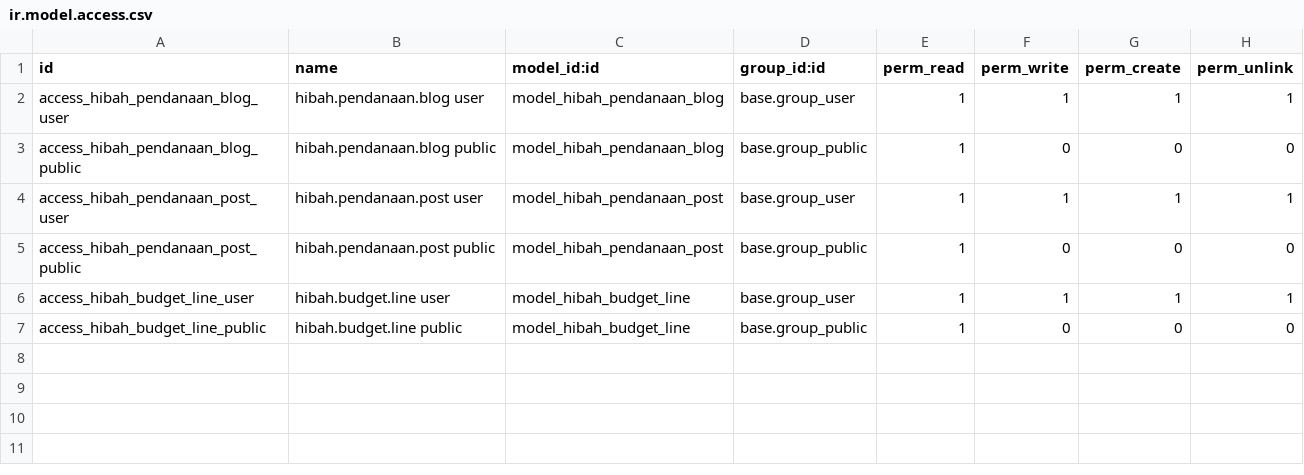
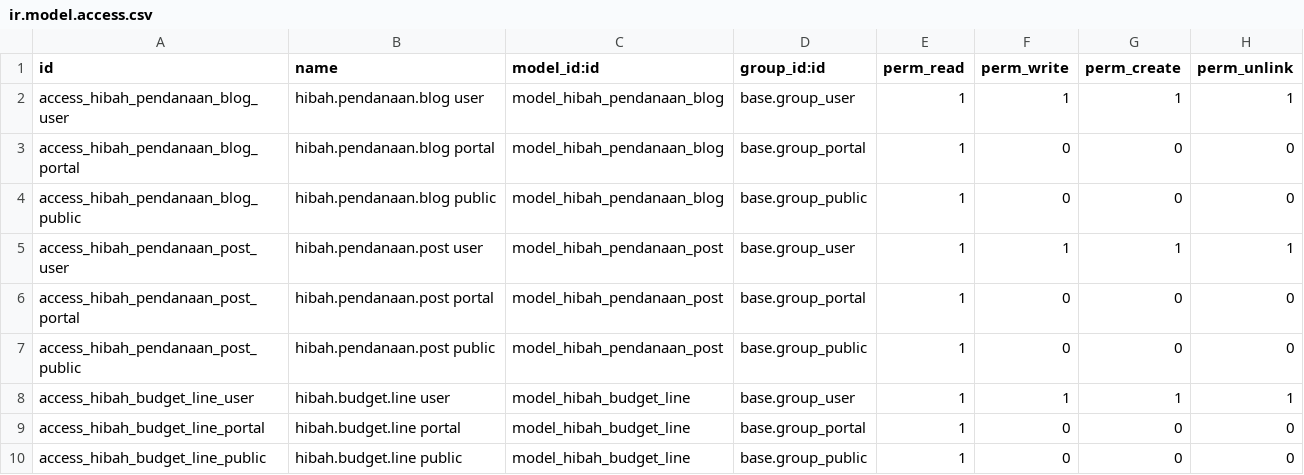
Before and after one commit to AndiEkaNugraha/Portofolio-Pak-Dosen, a CSV file: addons/hibah_pendanaan/security/ir.model.access.csv, drawn as a sheet.

Commit message:
fixing issue forbiden modul buku, hibah, profile

```diff
--- a/addons/hibah_pendanaan/security/ir.model.access.csv
+++ b/addons/hibah_pendanaan/security/ir.model.access.csv
@@ -2,6 +2,9 @@ id,name,model_id:id,group_id:id,perm_read,perm_write,perm_create,perm_unlink
 access_hibah_pendanaan_blog_user,hibah.pendanaan.blog user,model_hibah_pendanaan_blog,base.group_user,1,1,1,1
+access_hibah_pendanaan_blog_portal,hibah.pendanaan.blog portal,model_hibah_pendanaan_blog,base.group_portal,1,0,0,0
 access_hibah_pendanaan_blog_public,hibah.pendanaan.blog public,model_hibah_pendanaan_blog,base.group_public,1,0,0,0
 access_hibah_pendanaan_post_user,hibah.pendanaan.post user,model_hibah_pendanaan_post,base.group_user,1,1,1,1
+access_hibah_pendanaan_post_portal,hibah.pendanaan.post portal,model_hibah_pendanaan_post,base.group_portal,1,0,0,0
 access_hibah_pendanaan_post_public,hibah.pendanaan.post public,model_hibah_pendanaan_post,base.group_public,1,0,0,0
 access_hibah_budget_line_user,hibah.budget.line user,model_hibah_budget_line,base.group_user,1,1,1,1
+access_hibah_budget_line_portal,hibah.budget.line portal,model_hibah_budget_line,base.group_portal,1,0,0,0
 access_hibah_budget_line_public,hibah.budget.line public,model_hibah_budget_line,base.group_public,1,0,0,0
```
Also changed, not shown: addons/buku_karya/security/ir.model.access.csv, 4 other files.
